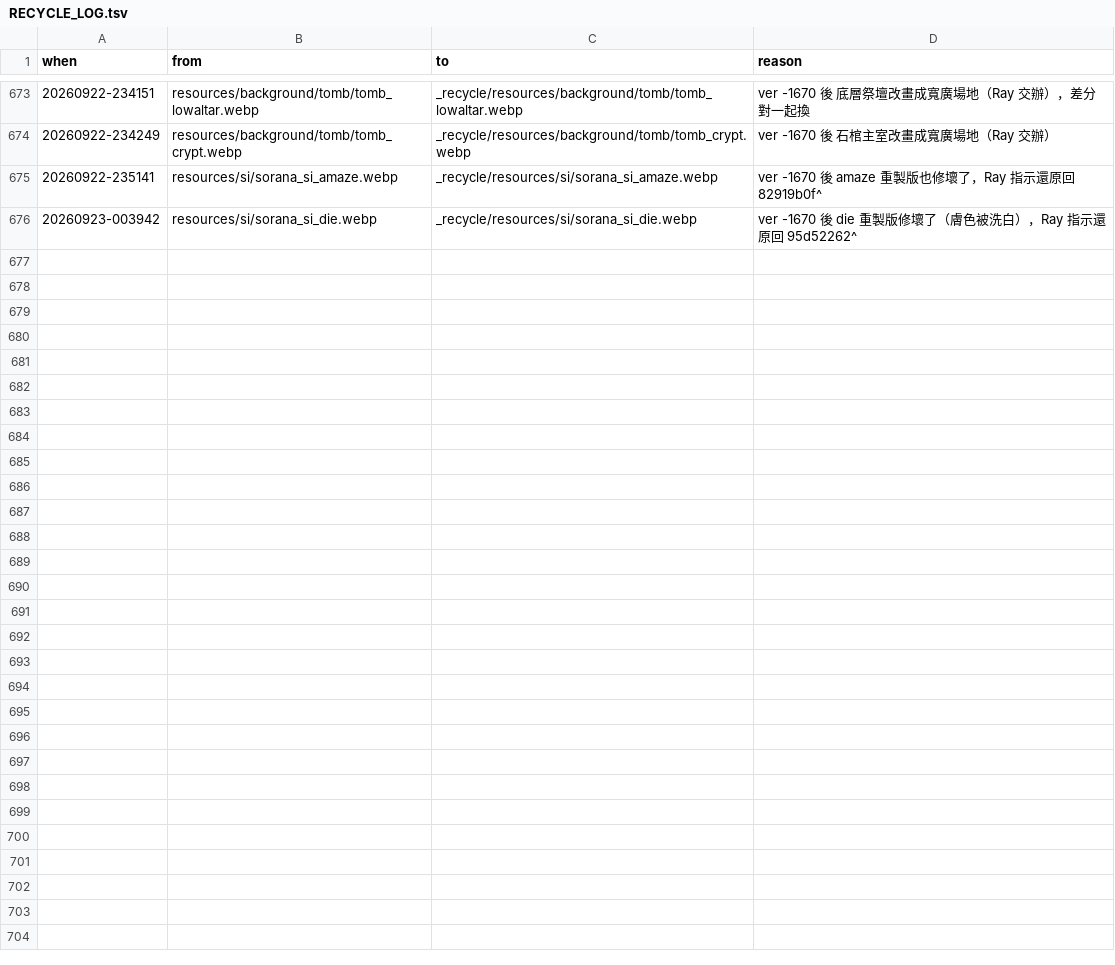
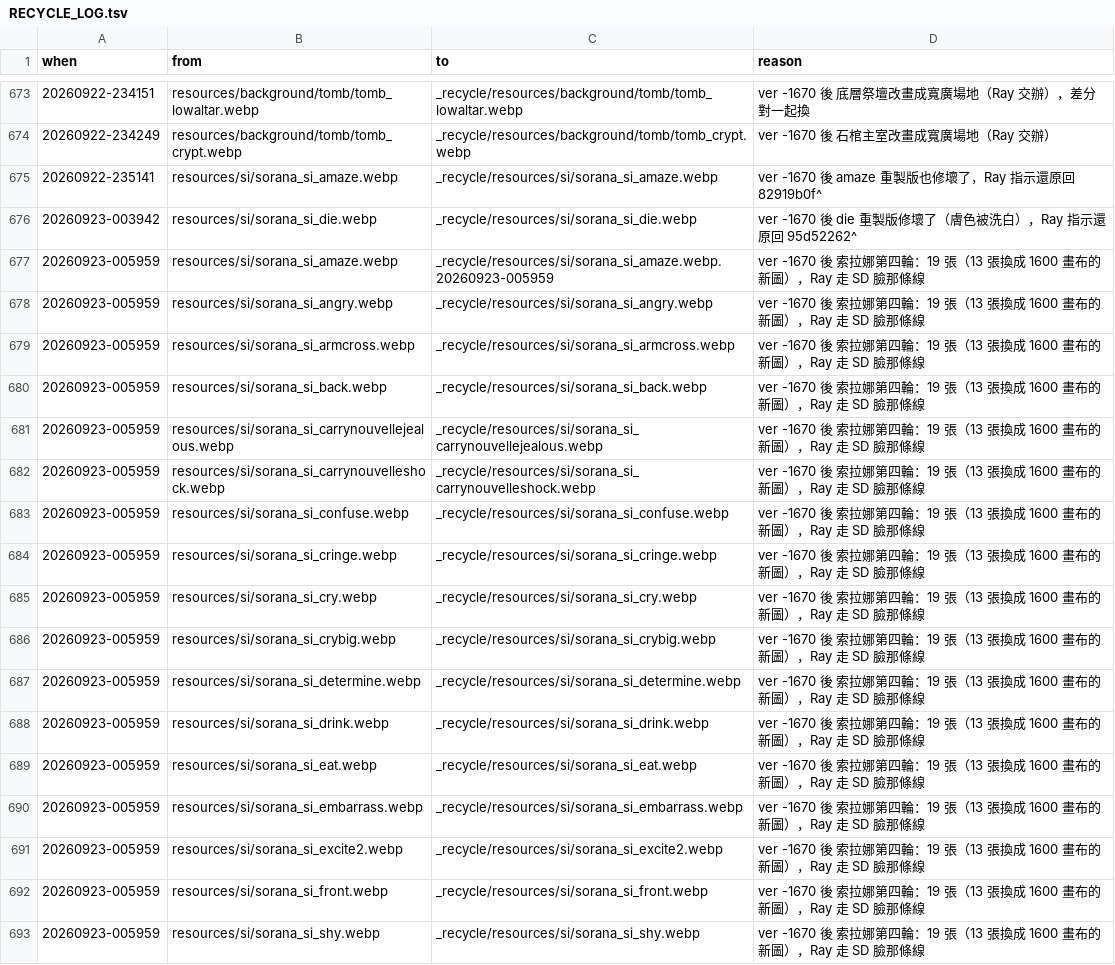
Before and after one commit to raykueco-debug/TIVOT, a TSV file: _recycle/RECYCLE_LOG.tsv, drawn as a sheet; only a part is shown, gaps mark what is left out.

```diff
--- a/_recycle/RECYCLE_LOG.tsv
+++ b/_recycle/RECYCLE_LOG.tsv
@@ -676 +676,18 @@ when	from	to	reason
 20260923-003942	resources/si/sorana_si_die.webp	_recycle/resources/si/sorana_si_die.webp	ver -1670 後 die 重製版修壞了（膚色被洗白），Ray 指示還原回 95d52262^
+20260923-005959	resources/si/sorana_si_amaze.webp	_recycle/resources/si/sorana_si_amaze.webp.20260923-005959	ver -1670 後 索拉娜第四輪：19 張（13 張換成 1600 畫布的新圖），Ray 走 SD 臉那條線
+20260923-005959	resources/si/sorana_si_angry.webp	_recycle/resources/si/sorana_si_angry.webp	ver -1670 後 索拉娜第四輪：19 張（13 張換成 1600 畫布的新圖），Ray 走 SD 臉那條線
+20260923-005959	resources/si/sorana_si_armcross.webp	_recycle/resources/si/sorana_si_armcross.webp	ver -1670 後 索拉娜第四輪：19 張（13 張換成 1600 畫布的新圖），Ray 走 SD 臉那條線
+20260923-005959	resources/si/sorana_si_back.webp	_recycle/resources/si/sorana_si_back.webp	ver -1670 後 索拉娜第四輪：19 張（13 張換成 1600 畫布的新圖），Ray 走 SD 臉那條線
+20260923-005959	resources/si/sorana_si_carrynouvellejealous.webp	_recycle/resources/si/sorana_si_carrynouvellejealous.webp	ver -1670 後 索拉娜第四輪：19 張（13 張換成 1600 畫布的新圖），Ray 走 SD 臉那條線
+20260923-005959	resources/si/sorana_si_carrynouvelleshock.webp	_recycle/resources/si/sorana_si_carrynouvelleshock.webp	ver -1670 後 索拉娜第四輪：19 張（13 張換成 1600 畫布的新圖），Ray 走 SD 臉那條線
+20260923-005959	resources/si/sorana_si_confuse.webp	_recycle/resources/si/sorana_si_confuse.webp	ver -1670 後 索拉娜第四輪：19 張（13 張換成 1600 畫布的新圖），Ray 走 SD 臉那條線
+20260923-005959	resources/si/sorana_si_cringe.webp	_recycle/resources/si/sorana_si_cringe.webp	ver -1670 後 索拉娜第四輪：19 張（13 張換成 1600 畫布的新圖），Ray 走 SD 臉那條線
+20260923-005959	resources/si/sorana_si_cry.webp	_recycle/resources/si/sorana_si_cry.webp	ver -1670 後 索拉娜第四輪：19 張（13 張換成 1600 畫布的新圖），Ray 走 SD 臉那條線
+20260923-005959	resources/si/sorana_si_crybig.webp	_recycle/resources/si/sorana_si_crybig.webp	ver -1670 後 索拉娜第四輪：19 張（13 張換成 1600 畫布的新圖），Ray 走 SD 臉那條線
+20260923-005959	resources/si/sorana_si_determine.webp	_recycle/resources/si/sorana_si_determine.webp	ver -1670 後 索拉娜第四輪：19 張（13 張換成 1600 畫布的新圖），Ray 走 SD 臉那條線
+20260923-005959	resources/si/sorana_si_drink.webp	_recycle/resources/si/sorana_si_drink.webp	ver -1670 後 索拉娜第四輪：19 張（13 張換成 1600 畫布的新圖），Ray 走 SD 臉那條線
+20260923-005959	resources/si/sorana_si_eat.webp	_recycle/resources/si/sorana_si_eat.webp	ver -1670 後 索拉娜第四輪：19 張（13 張換成 1600 畫布的新圖），Ray 走 SD 臉那條線
+20260923-005959	resources/si/sorana_si_embarrass.webp	_recycle/resources/si/sorana_si_embarrass.webp	ver -1670 後 索拉娜第四輪：19 張（13 張換成 1600 畫布的新圖），Ray 走 SD 臉那條線
+20260923-005959	resources/si/sorana_si_excite2.webp	_recycle/resources/si/sorana_si_excite2.webp	ver -1670 後 索拉娜第四輪：19 張（13 張換成 1600 畫布的新圖），Ray 走 SD 臉那條線
+20260923-005959	resources/si/sorana_si_front.webp	_recycle/resources/si/sorana_si_front.webp	ver -1670 後 索拉娜第四輪：19 張（13 張換成 1600 畫布的新圖），Ray 走 SD 臉那條線
+20260923-005959	resources/si/sorana_si_shy.webp	_recycle/resources/si/sorana_si_shy.webp	ver -1670 後 索拉娜第四輪：19 張（13 張換成 1600 畫布的新圖），Ray 走 SD 臉那條線
```
Also changed, not shown: 21 other files.
